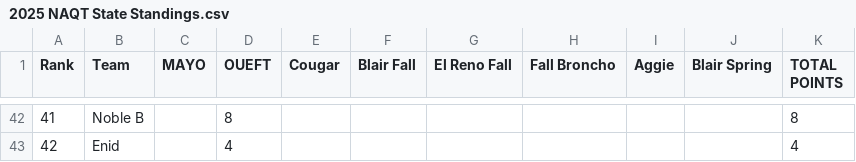
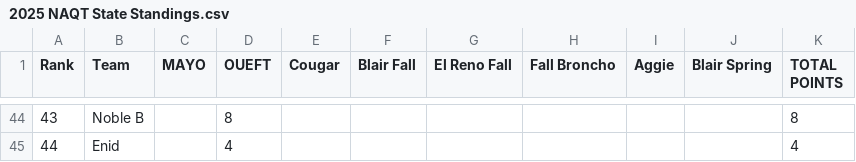
Before and after one commit to zbennyy/okquizbowl, a CSV file: 2025 NAQT State Standings.csv, drawn as a sheet; only a part is shown, gaps mark what is left out; the diff covers the shown part only.

```diff
--- a/2025 NAQT State Standings.csv
+++ b/2025 NAQT State Standings.csv
@@ -42,2 +44,2 @@ Rank,Team,MAYO,OUEFT,Cougar,Blair Fall,El Reno Fall,Fall Broncho,Aggie,Blair Spr
-41,Noble B,,8,,,,,,,8
-42,Enid,,4,,,,,,,4
+43,Noble B,,8,,,,,,,8
+44,Enid,,4,,,,,,,4
```
Also changed, not shown: 10 added rows, 8 removed rows and 47 edited cells elsewhere in this file, 4 other files.
